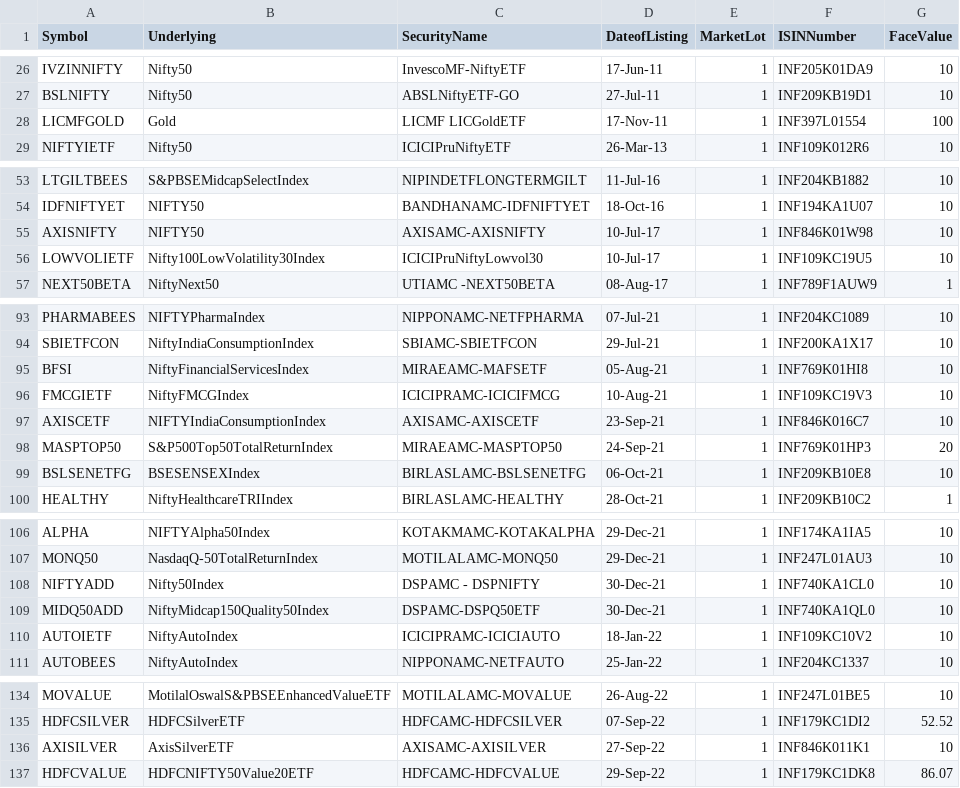
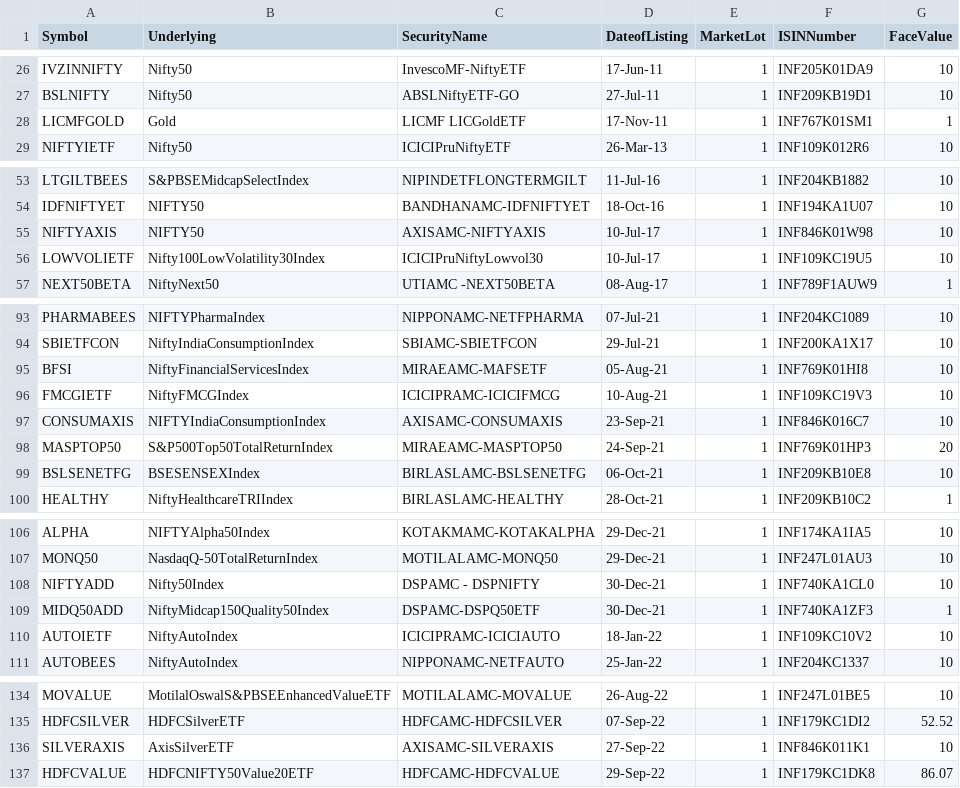
Before and after one commit to riyazpanarwala/riyaz-stocks-chart, a CSV file: public/eq_etfseclist.csv, drawn as a sheet; only a part is shown, gaps mark what is left out; the diff covers the shown part only; the diff names each change by its address in the sheet, - before the commit and + after, or states it on an @@ line.

```diff
--- a/public/eq_etfseclist.csv
+++ b/public/eq_etfseclist.csv
-F28 (ISINNumber): INF397L01554
+F28 (ISINNumber): INF767K01SM1
-G28 (FaceValue): 100
+G28 (FaceValue): 1
-A55 (Symbol): AXISNIFTY
+A55 (Symbol): NIFTYAXIS
-C55 (SecurityName): AXISAMC-AXISNIFTY
+C55 (SecurityName): AXISAMC-NIFTYAXIS
-A97 (Symbol): AXISCETF
+A97 (Symbol): CONSUMAXIS
-C97 (SecurityName): AXISAMC-AXISCETF
+C97 (SecurityName): AXISAMC-CONSUMAXIS
-F109 (ISINNumber): INF740KA1QL0
+F109 (ISINNumber): INF740KA1ZF3
-G109 (FaceValue): 10
+G109 (FaceValue): 1
-A136 (Symbol): AXISILVER
+A136 (Symbol): SILVERAXIS
-C136 (SecurityName): AXISAMC-AXISILVER
+C136 (SecurityName): AXISAMC-SILVERAXIS
```
Also changed, not shown: 6 added rows and 18 edited cells elsewhere in this file, public/fo_mktlots.csv, public/nse_equity.csv, 1 other file.
